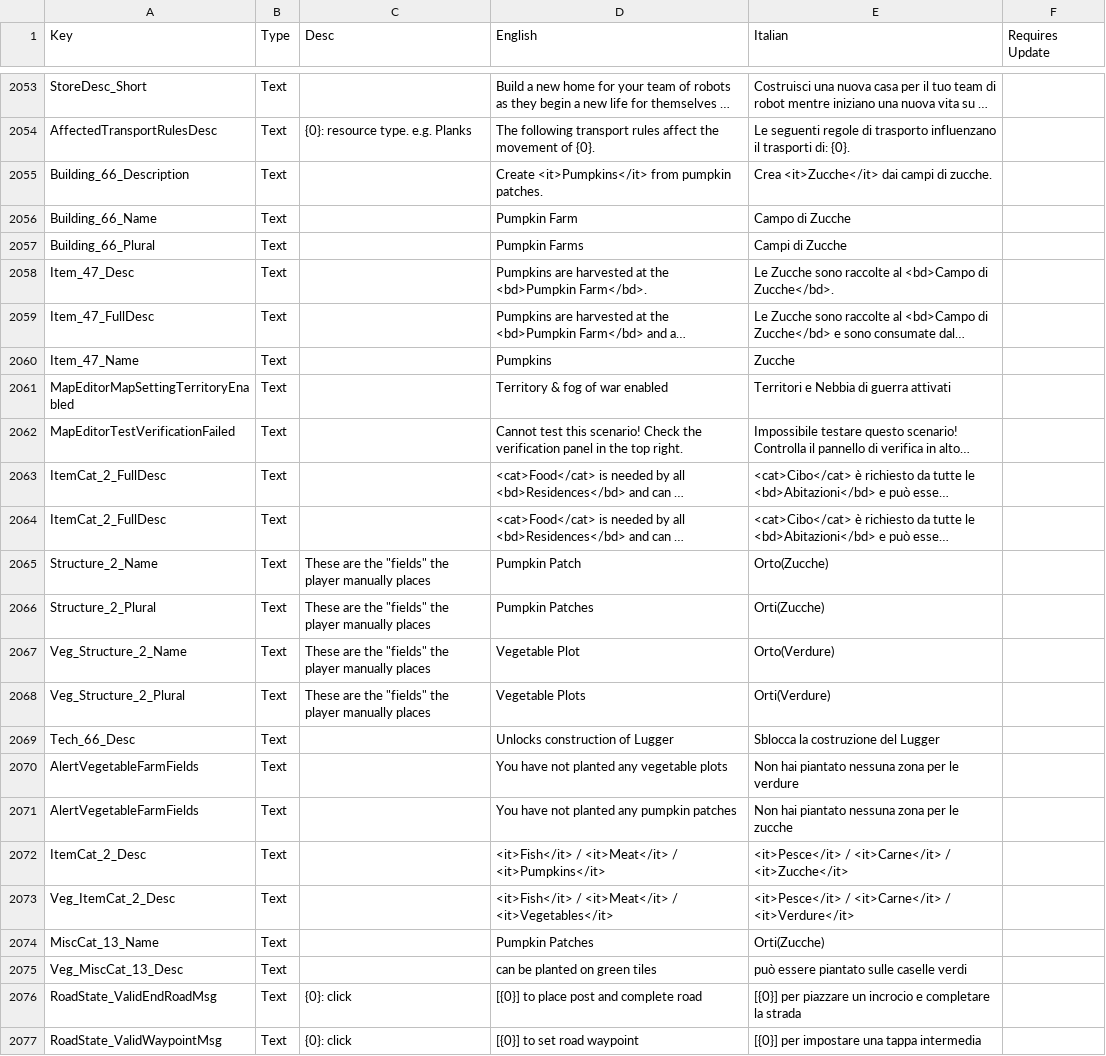
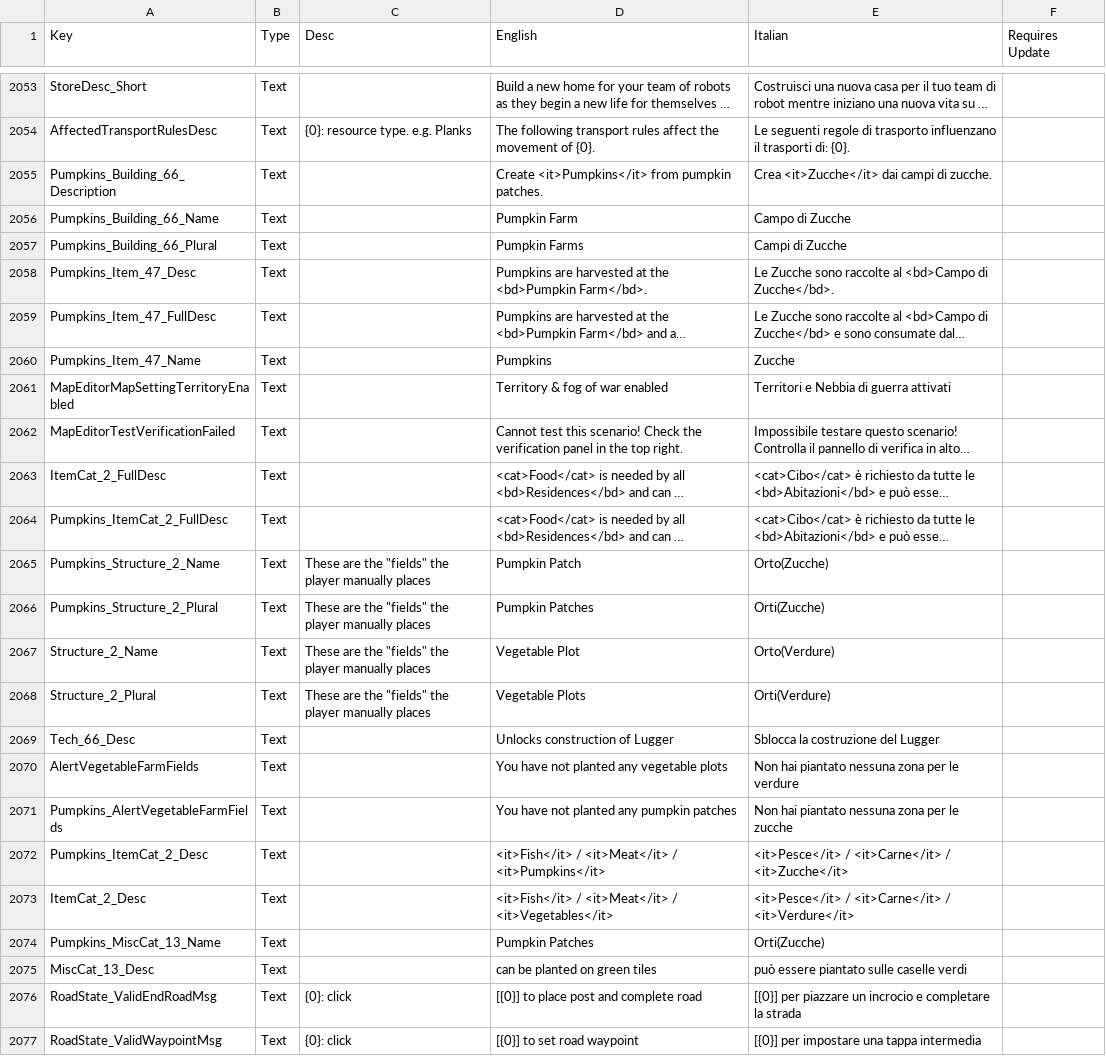
Before and after one commit to ScrappyCocco/TheColonistsItalian, a CSV file: The_Colonists_Translation_Data_Italian.csv, drawn as a sheet; only a part is shown, gaps mark what is left out; long unchanged cells end in …; the diff covers the shown part only; the diff names each change by its address in the sheet, - before the commit and + after, or states it on an @@ line.

```diff
--- a/The_Colonists_Translation_Data_Italian.csv
+++ b/The_Colonists_Translation_Data_Italian.csv
-A2055 (Key): Building_66_Description
+A2055 (Key): Pumpkins_Building_66_Description
-A2056 (Key): Building_66_Name
+A2056 (Key): Pumpkins_Building_66_Name
-A2057 (Key): Building_66_Plural
+A2057 (Key): Pumpkins_Building_66_Plural
-A2058 (Key): Item_47_Desc
+A2058 (Key): Pumpkins_Item_47_Desc
-A2059 (Key): Item_47_FullDesc
+A2059 (Key): Pumpkins_Item_47_FullDesc
-A2060 (Key): Item_47_Name
+A2060 (Key): Pumpkins_Item_47_Name
-A2064 (Key): ItemCat_2_FullDesc
+A2064 (Key): Pumpkins_ItemCat_2_FullDesc
-A2065 (Key): Structure_2_Name
+A2065 (Key): Pumpkins_Structure_2_Name
-A2066 (Key): Structure_2_Plural
+A2066 (Key): Pumpkins_Structure_2_Plural
-A2067 (Key): Veg_Structure_2_Name
+A2067 (Key): Structure_2_Name
-A2068 (Key): Veg_Structure_2_Plural
+A2068 (Key): Structure_2_Plural
-A2071 (Key): AlertVegetableFarmFields
+A2071 (Key): Pumpkins_AlertVegetableFarmFields
-A2072 (Key): ItemCat_2_Desc
+A2072 (Key): Pumpkins_ItemCat_2_Desc
-A2073 (Key): Veg_ItemCat_2_Desc
+A2073 (Key): ItemCat_2_Desc
-A2074 (Key): MiscCat_13_Name
+A2074 (Key): Pumpkins_MiscCat_13_Name
-A2075 (Key): Veg_MiscCat_13_Desc
+A2075 (Key): MiscCat_13_Desc
```
Also changed, not shown: 10 added rows and 6 edited cells elsewhere in this file, 1 other file.
